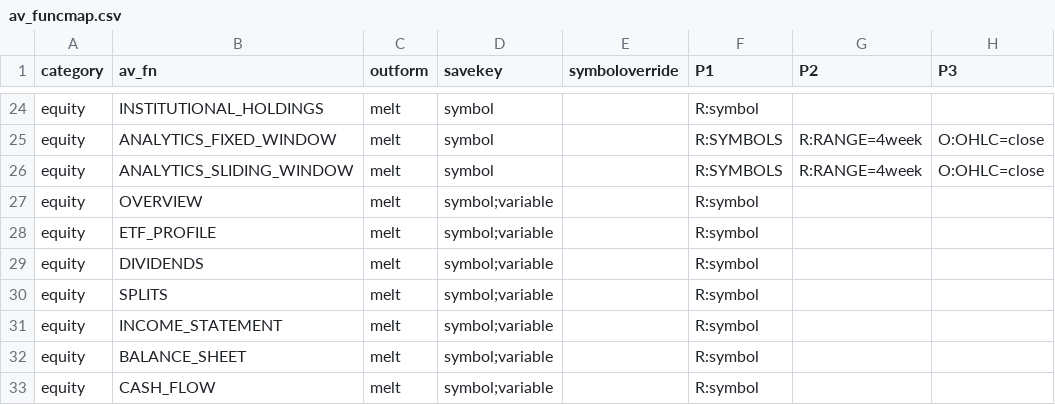
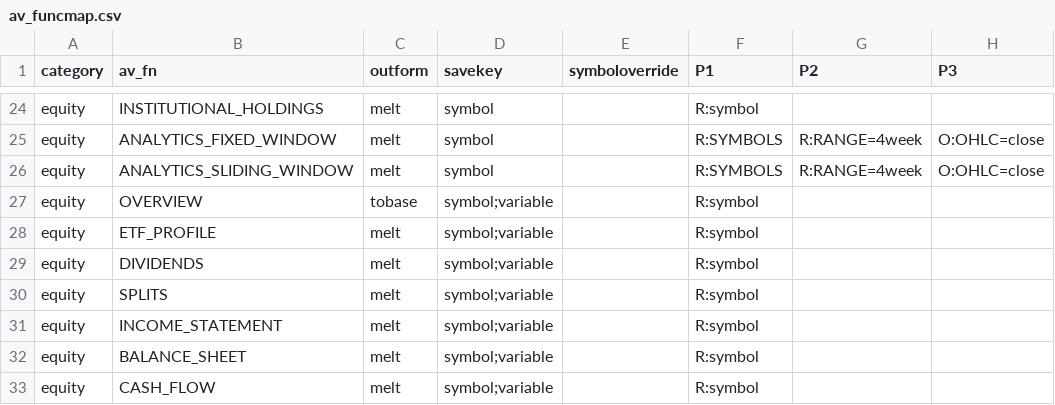
Before and after one commit to derekholmes0/alphavantagepf, a CSV file: inst/extdata/av_funcmap.csv, drawn as a sheet; only a part is shown, gaps mark what is left out; the diff names each change by its address in the sheet, - before the commit and + after, or states it on an @@ line.

```diff
--- a/inst/extdata/av_funcmap.csv
+++ b/inst/extdata/av_funcmap.csv
-C27 (outform): melt
+C27 (outform): tobase
```
Also changed, not shown: inst/extdata/avsh_elements.csv, inst/extdata/avsh_funcs.csv, 53 other files.
